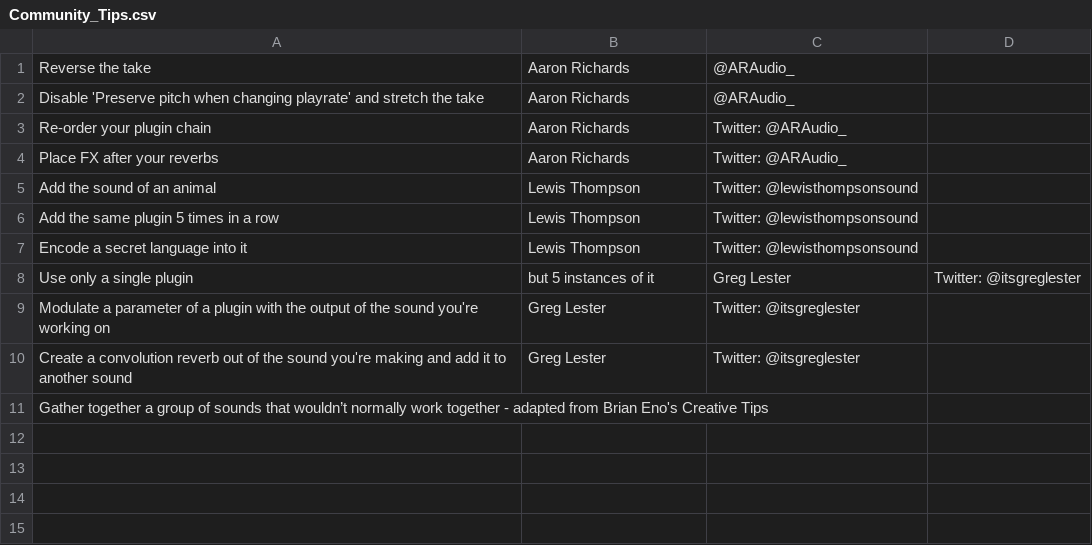
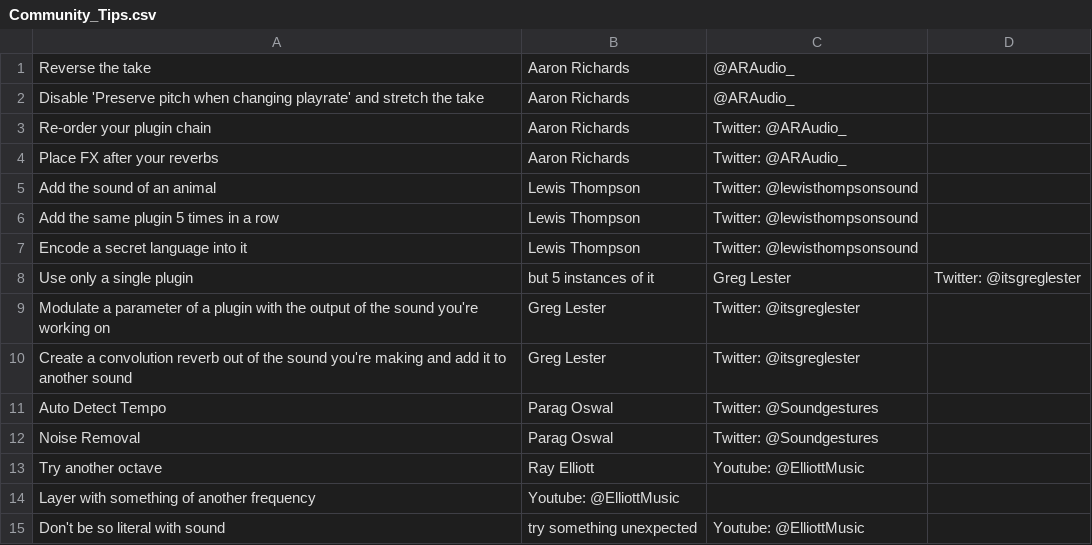
Before and after one commit to ARAudio369/Community_Tips_Reascript_0.1, a CSV file: Community_Tips.csv, drawn as a sheet.

Commit message:
Update Community_Tips.csv

```diff
--- a/Community_Tips.csv
+++ b/Community_Tips.csv
@@ -10,2 +10,6 @@ Modulate a parameter of a plugin with the output of the sound you're working on,
 Create a convolution reverb out of the sound you're making and add it to another sound,Greg Lester,Twitter: @itsgreglester
-Gather together a group of sounds that wouldn’t normally work together - adapted from Brian Eno's Creative Tips
+Auto Detect Tempo,Parag Oswal,Twitter: @Soundgestures
+Noise Removal,Parag Oswal,Twitter: @Soundgestures
+Try another octave,Ray Elliott,Youtube: @ElliottMusic
+Layer with something of another frequency,Youtube: @ElliottMusic
+Don't be so literal with sound, try something unexpected,Youtube: @ElliottMusic
```
